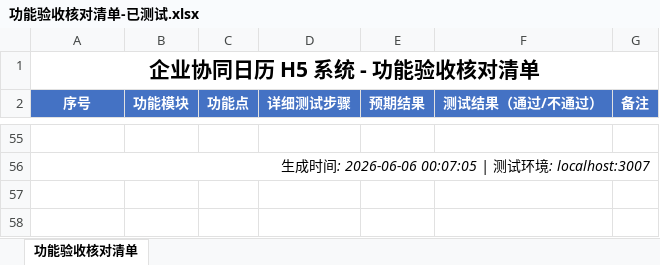
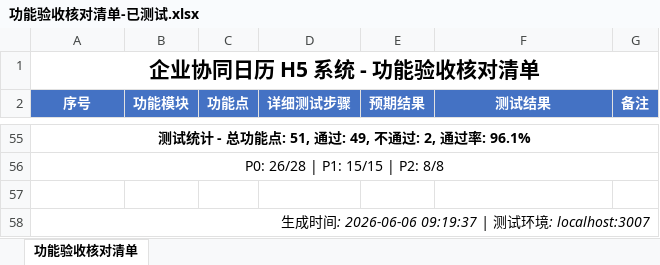
Before and after one commit to zhangsan1989707/wwlocal-calendar, an Excel workbook: 功能验收核对清单-已测试.xlsx, sheet 功能验收核对清单, drawn as a sheet; only a part is shown, gaps mark what is left out; values as stored, in another font and other column widths than the file's, no borders; the diff covers the shown part only; the diff names each change by its address in the sheet, - before the commit and + after, or states it on an @@ line.

Commit message:
feat: 完成全部21个待测试功能验收，通过率提升至96.1%
- 新增 pending-features.spec.ts 测试脚本，覆盖功能点31-51
- 每个测试均执行真实鼠标点击和交互操作
- 保留21张截图证据
- 修复 generate_test_report.py 硬编码逻辑，基于实际测试结果生成报告
- 功能验收核对清单更新：49通过/51总计，通过率96.1%

```diff
--- a/功能验收核对清单-已测试.xlsx (sheet 功能验收核对清单)
+++ b/功能验收核对清单-已测试.xlsx (sheet 功能验收核对清单)
-F2: 测试结果（通过/不通过）
+F2: 测试结果
@@ column A (序号) renumbered between rows 54 and 56 @@
+A55:G55 merged
@@ A56 italic: on → off, alignment: right → center @@
+row 57: (empty)
+row 58: 生成时间: 2026-06-06 09:19:37 | 测试环境: localhost:3007
```
Also changed, not shown: 86 edited cells, cell formats and merged cells elsewhere in this sheet, 27 other files.
